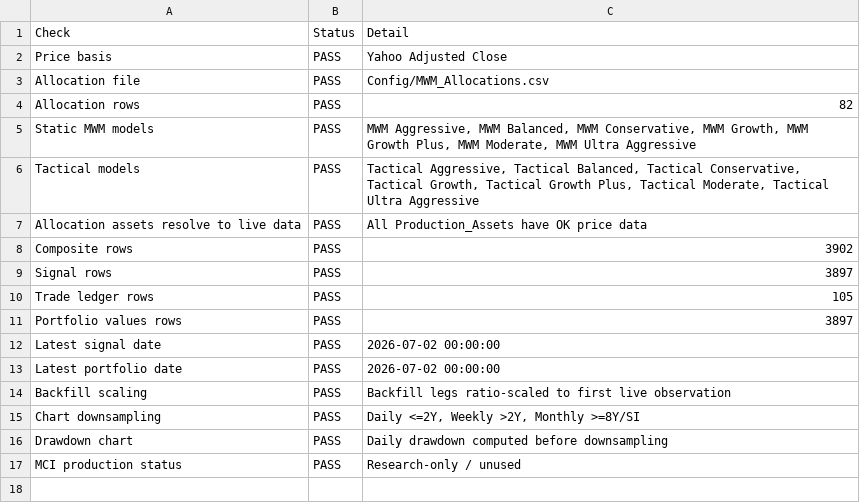
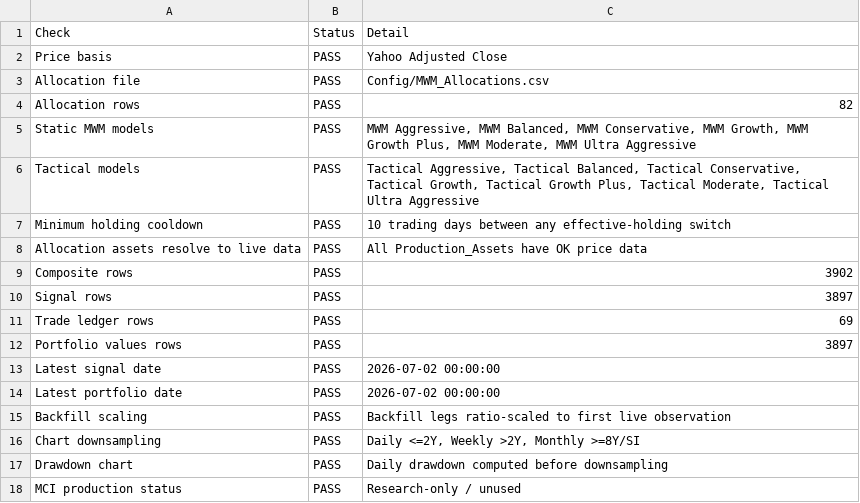
Before and after one commit to wesl8n-sketch/A1V12-Dashboard, a CSV file: Audit/Production_Audit.csv, drawn as a sheet.

```diff
--- a/Audit/Production_Audit.csv
+++ b/Audit/Production_Audit.csv
@@ -6,2 +6,3 @@ Static MWM models,PASS,"MWM Aggressive, MWM Balanced, MWM Conservative, MWM Grow
 Tactical models,PASS,"Tactical Aggressive, Tactical Balanced, Tactical Conservative, Tactical Growth, Tactical Growth Plus, Tactical Moderate, Tactical Ultra Aggressive"
+Minimum holding cooldown,PASS,10 trading days between any effective-holding switch
 Allocation assets resolve to live data,PASS,All Production_Assets have OK price data
@@ -9,3 +10,3 @@ Composite rows,PASS,3902
 Signal rows,PASS,3897
-Trade ledger rows,PASS,105
+Trade ledger rows,PASS,69
 Portfolio values rows,PASS,3897
```
Also changed, not shown: Data/Daily_Holdings.csv, Data/Holding_Periods.csv, 10 other files.
